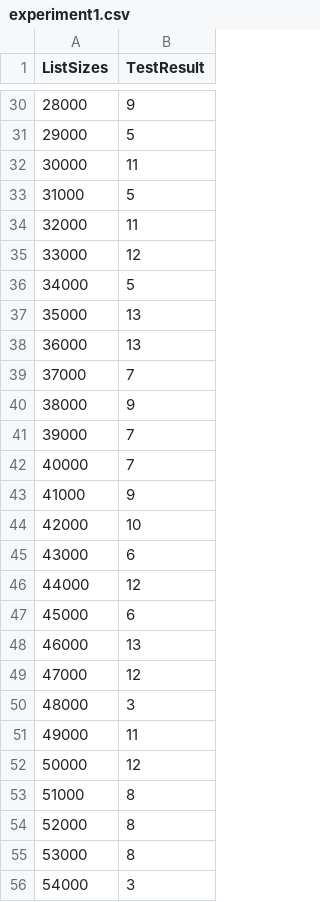
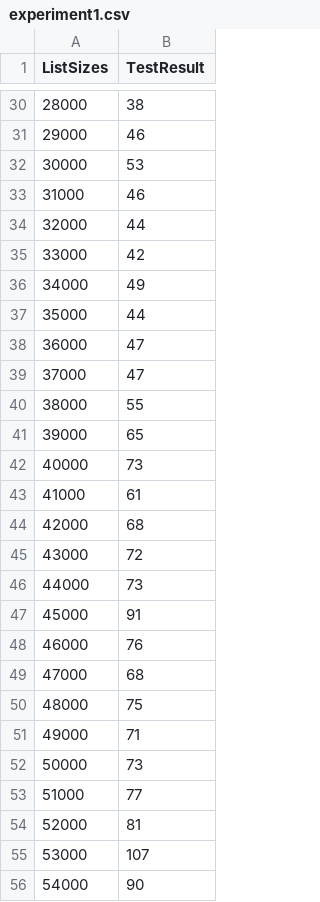
Before and after one commit to tykangler/search-engine, a CSV file: experimentdata/experiment1.csv, drawn as a sheet; only a part is shown, gaps mark what is left out; the diff covers the shown part only.

```diff
--- a/experimentdata/experiment1.csv
+++ b/experimentdata/experiment1.csv
@@ -30,27 +30,27 @@ ListSizes,TestResult
-28000,9
-29000,5
-30000,11
-31000,5
-32000,11
-33000,12
-34000,5
-35000,13
-36000,13
-37000,7
-38000,9
-39000,7
-40000,7
-41000,9
-42000,10
-43000,6
-44000,12
-45000,6
-46000,13
-47000,12
-48000,3
-49000,11
-50000,12
-51000,8
-52000,8
-53000,8
-54000,3
+28000,38
+29000,46
+30000,53
+31000,46
+32000,44
+33000,42
+34000,49
+35000,44
+36000,47
+37000,47
+38000,55
+39000,65
+40000,73
+41000,61
+42000,68
+43000,72
+44000,73
+45000,91
+46000,76
+47000,68
+48000,75
+49000,71
+50000,73
+51000,77
+52000,81
+53000,107
+54000,90
```
Also changed, not shown: 170 edited cells elsewhere in this file, 5 other files.
